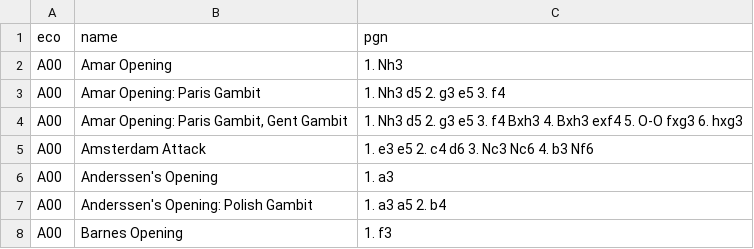
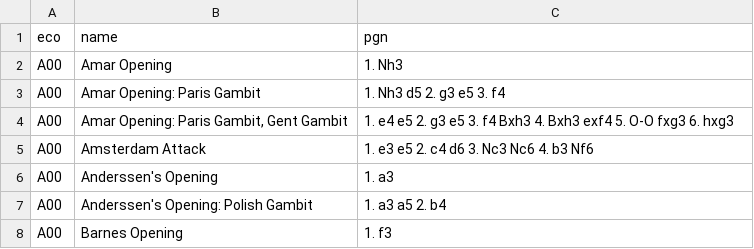
Before and after one commit to MatteoCamazzola/ChessBot, a TSV file: opening_data/opening_theory.tsv, drawn as a sheet; only a part is shown.

Commit message:
added some opening logic stuff

```diff
--- a/opening_data/opening_theory.tsv
+++ b/opening_data/opening_theory.tsv
@@ -3,3 +3,3 @@ A00	Amar Opening	1. Nh3
 A00	Amar Opening: Paris Gambit	1. Nh3 d5 2. g3 e5 3. f4
-A00	Amar Opening: Paris Gambit, Gent Gambit	1. Nh3 d5 2. g3 e5 3. f4 Bxh3 4. Bxh3 exf4 5. O-O fxg3 6. hxg3
+A00	Amar Opening: Paris Gambit, Gent Gambit	1. e4 e5 2. g3 e5 3. f4 Bxh3 4. Bxh3 exf4 5. O-O fxg3 6. hxg3
 A00	Amsterdam Attack	1. e3 e5 2. c4 d6 3. Nc3 Nc6 4. b3 Nf6
```
Also changed, not shown: 3 other files.
